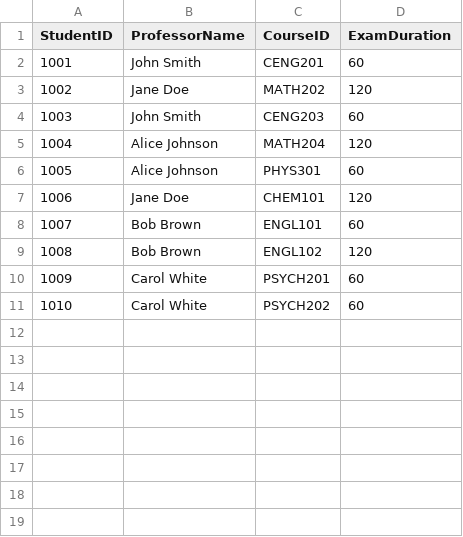
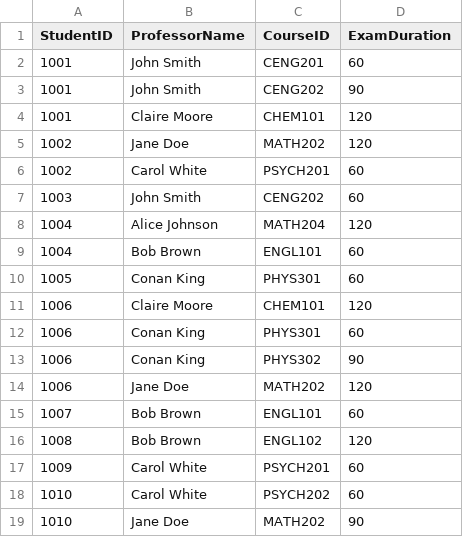
Before and after one commit to Klajoe/Algo-Final-Project, a CSV file: Class_List.csv, drawn as a sheet.

Commit message:
updated Class_List.csv --Dilara

```diff
--- a/Class_List.csv
+++ b/Class_List.csv
@@ -2,7 +2,14 @@ StudentID,ProfessorName,CourseID,ExamDuration
 1001,John Smith,CENG201,60
+1001,John Smith,CENG202,90
+1001,Claire Moore,CHEM101,120
 1002,Jane Doe,MATH202,120
-1003,John Smith,CENG203,60
+1002,Carol White,PSYCH201,60
+1003,John Smith,CENG202,60
 1004,Alice Johnson,MATH204,120
-1005,Alice Johnson,PHYS301,60
-1006,Jane Doe,CHEM101,120
+1004,Bob Brown,ENGL101,60
+1005,Conan King,PHYS301,60
+1006,Claire Moore,CHEM101,120
+1006,Conan King,PHYS301,60
+1006,Conan King,PHYS302,90
+1006,Jane Doe,MATH202,120
 1007,Bob Brown,ENGL101,60
@@ -11 +18,2 @@ StudentID,ProfessorName,CourseID,ExamDuration
 1010,Carol White,PSYCH202,60
+1010,Jane Doe,MATH202,90
```
